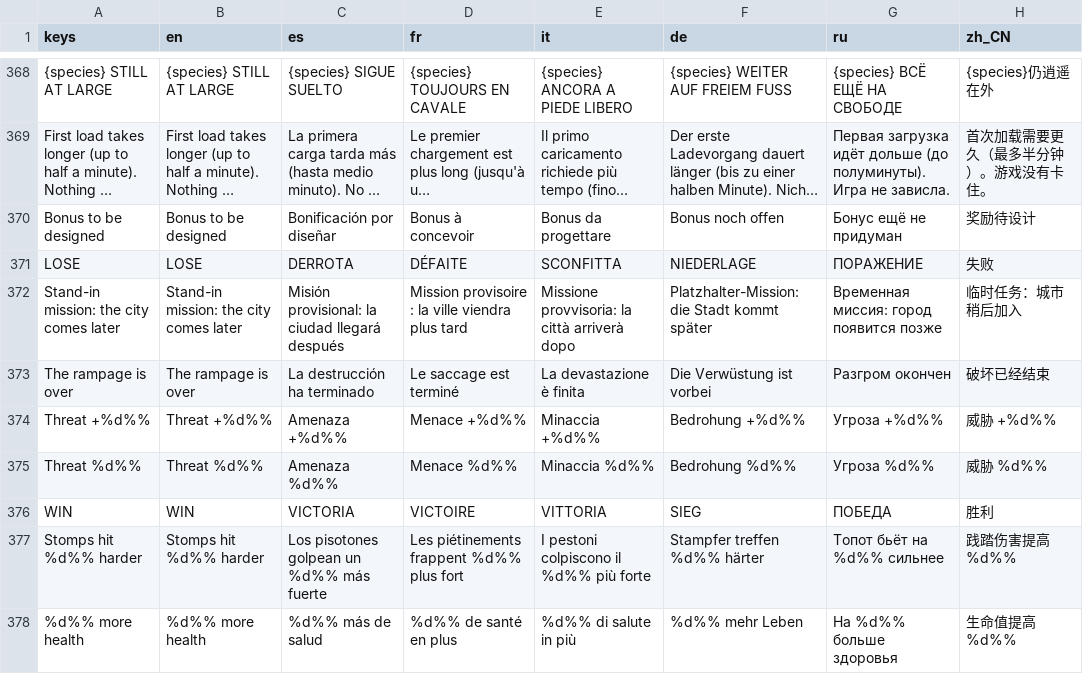
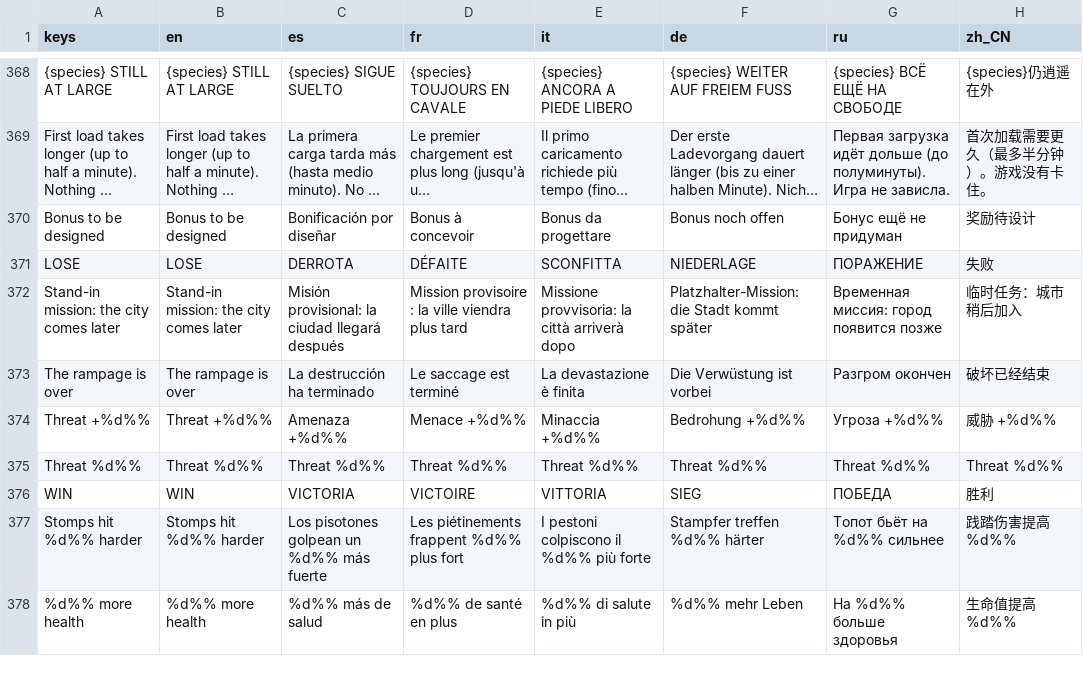
Before and after one commit to gabebartolo-spec/Kaiju-Incremental, a CSV file: data/i18n/strings.csv, drawn as a sheet; only a part is shown, gaps mark what is left out; long unchanged cells end in ….

```diff
--- a/data/i18n/strings.csv
+++ b/data/i18n/strings.csv
@@ -390,3 +390,3 @@ The rampage is over,The rampage is over,La destrucción ha terminado,Le saccage
 Threat +%d%%,Threat +%d%%,Amenaza +%d%%,Menace +%d%%,Minaccia +%d%%,Bedrohung +%d%%,Угроза +%d%%,威胁 +%d%%
-Threat %d%%,Threat %d%%,Amenaza %d%%,Menace %d%%,Minaccia %d%%,Bedrohung %d%%,Угроза %d%%,威胁 %d%%
+Threat %d%%,Threat %d%%,Threat %d%%,Threat %d%%,Threat %d%%,Threat %d%%,Threat %d%%,Threat %d%%
 WIN,WIN,VICTORIA,VICTOIRE,VITTORIA,SIEG,ПОБЕДА,胜利
```
Also changed, not shown: 11 other files.
